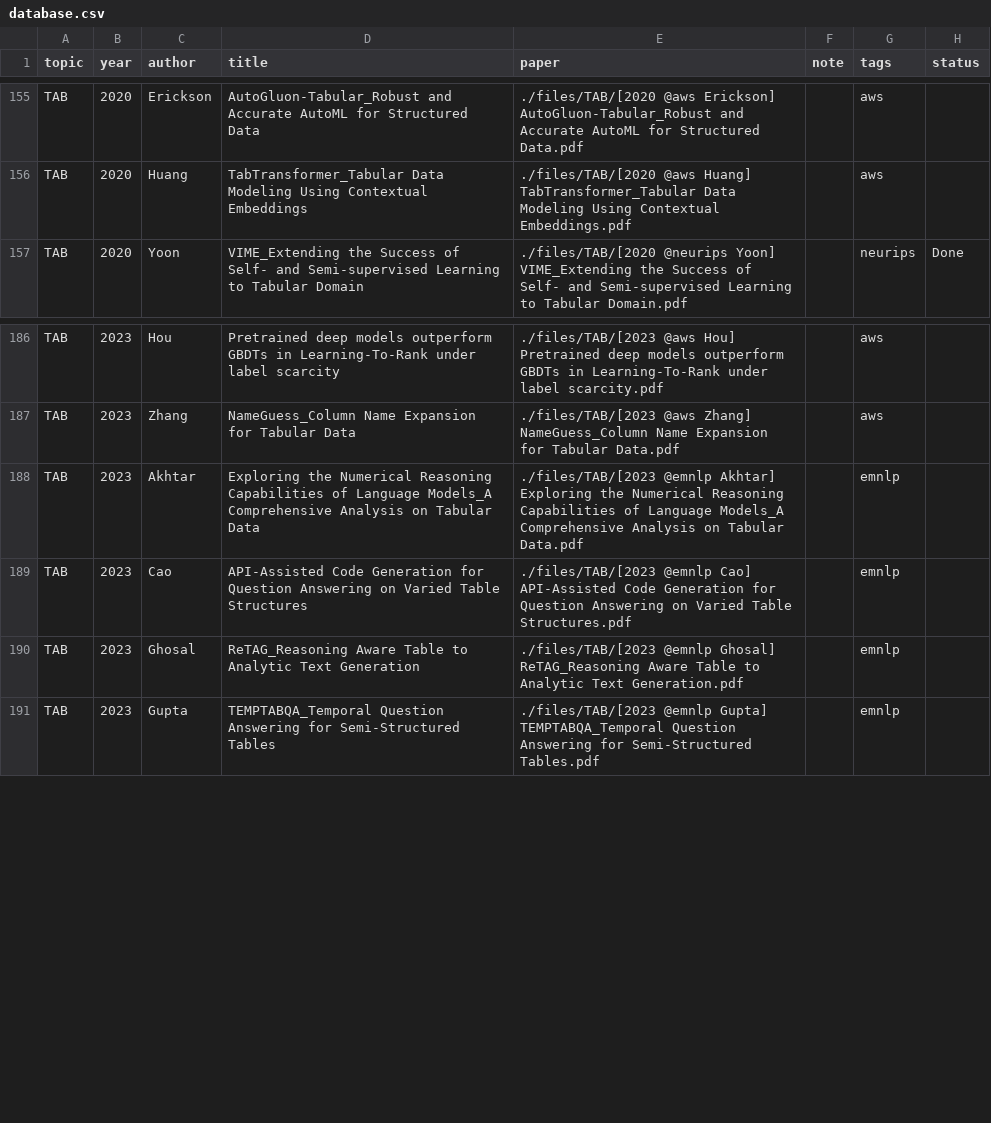
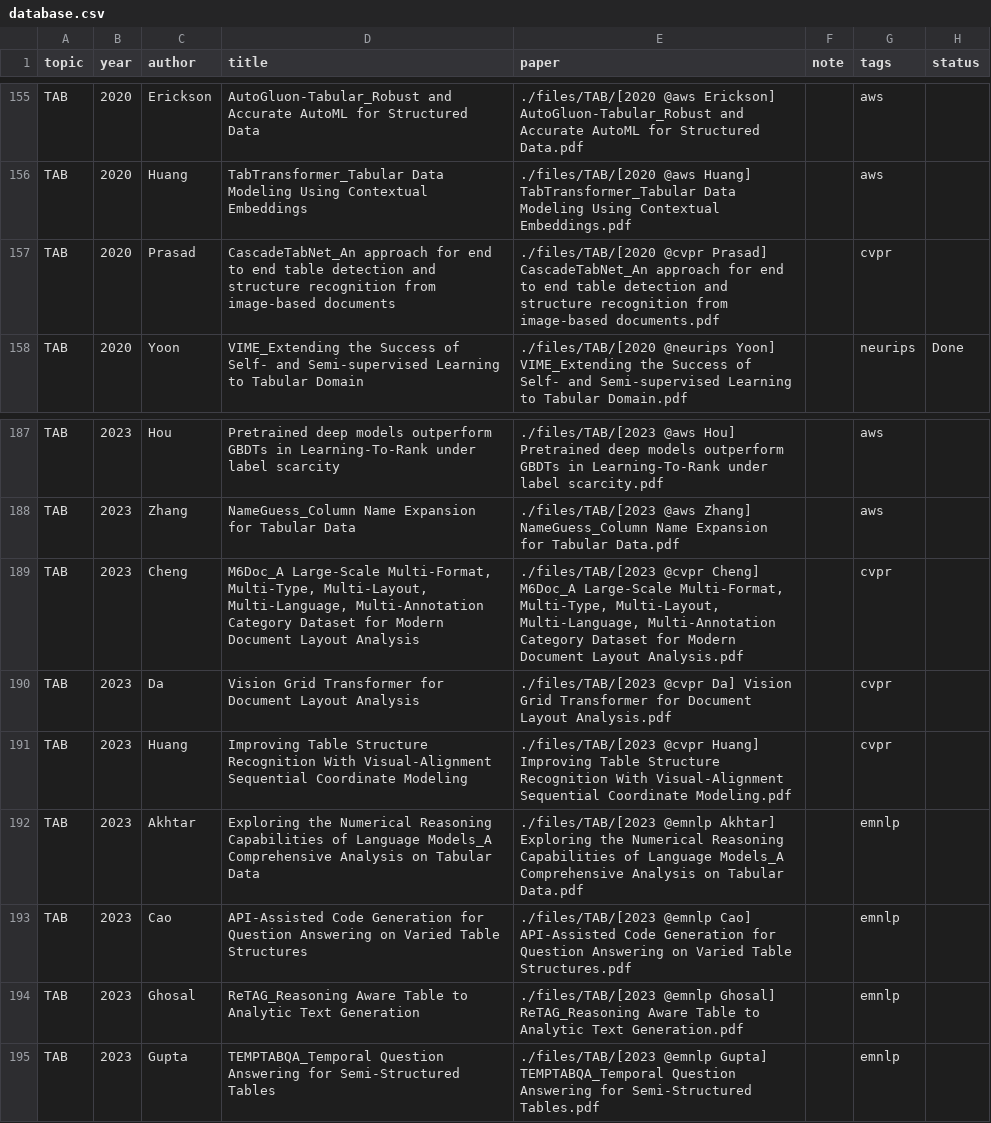
Before and after one commit to Gwanbou/Papers, a CSV file: automation/database.csv, drawn as a sheet; only a part is shown, gaps mark what is left out.

Commit message:
Add papers

```diff
--- a/automation/database.csv
+++ b/automation/database.csv
@@ -156,2 +156,3 @@ TAB,2020,Erickson,AutoGluon-Tabular_Robust and Accurate AutoML for Structured Da
 TAB,2020,Huang,TabTransformer_Tabular Data Modeling Using Contextual Embeddings,./files/TAB/[2020 @aws Huang] TabTransformer_Tabular Data Modeling Using Contextual Embeddings.pdf,,aws,
+TAB,2020,Prasad,CascadeTabNet_An approach for end to end table detection and structure recognition from image-based documents,./files/TAB/[2020 @cvpr Prasad] CascadeTabNet_An approach for end to end table detection and structure recognition from image-based documents.pdf,,cvpr,
 TAB,2020,Yoon,VIME_Extending the Success of Self- and Semi-supervised Learning to Tabular Domain,./files/TAB/[2020 @neurips Yoon] VIME_Extending the Success of Self- and Semi-supervised Learning to Tabular Domain.pdf,,neurips,Done
@@ -187,2 +188,5 @@ TAB,2023,Hou,Pretrained deep models outperform GBDTs in Learning-To-Rank under l
 TAB,2023,Zhang,NameGuess_Column Name Expansion for Tabular Data,./files/TAB/[2023 @aws Zhang] NameGuess_Column Name Expansion for Tabular Data.pdf,,aws,
+TAB,2023,Cheng,"M6Doc_A Large-Scale Multi-Format, Multi-Type, Multi-Layout, Multi-Language, Multi-Annotation Category Dataset for Modern Document Layout Analysis","./files/TAB/[2023 @cvpr Cheng] M6Doc_A Large-Scale Multi-Format, Multi-Type, Multi-Layout, Multi-Language, Multi-Annotation Category Dataset for Modern Document Layout Analysis.pdf",,cvpr,
+TAB,2023,Da,Vision Grid Transformer for Document Layout Analysis,./files/TAB/[2023 @cvpr Da] Vision Grid Transformer for Document Layout Analysis.pdf,,cvpr,
+TAB,2023,Huang,Improving Table Structure Recognition With Visual-Alignment Sequential Coordinate Modeling,./files/TAB/[2023 @cvpr Huang] Improving Table Structure Recognition With Visual-Alignment Sequential Coordinate Modeling.pdf,,cvpr,
 TAB,2023,Akhtar,Exploring the Numerical Reasoning Capabilities of Language Models_A Comprehensive Analysis on Tabular Data,./files/TAB/[2023 @emnlp Akhtar] Exploring the Numerical Reasoning Capabilities of Language Models_A Comprehensive Analysis on Tabular Data.pdf,,emnlp,
```
Also changed, not shown: 5 other files.
